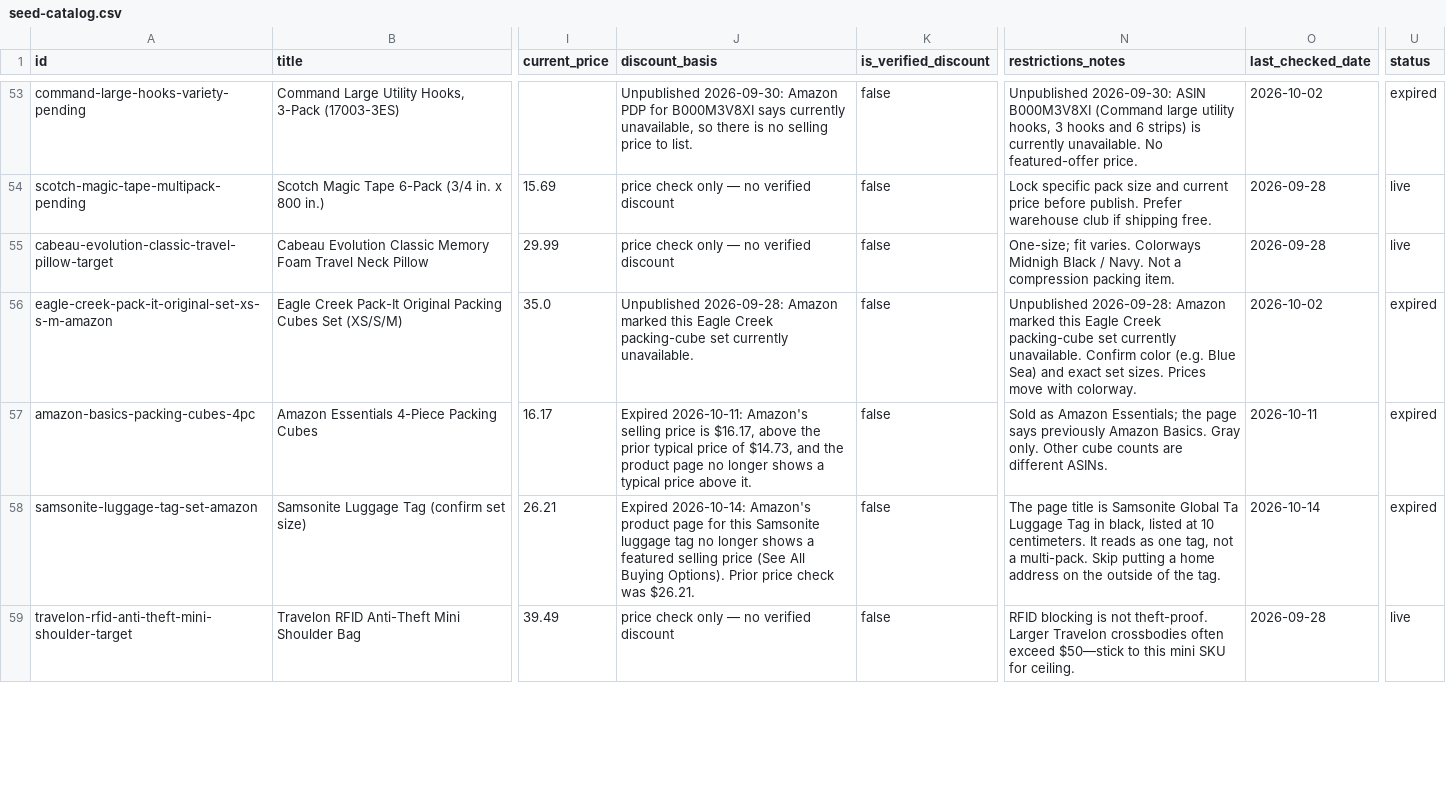
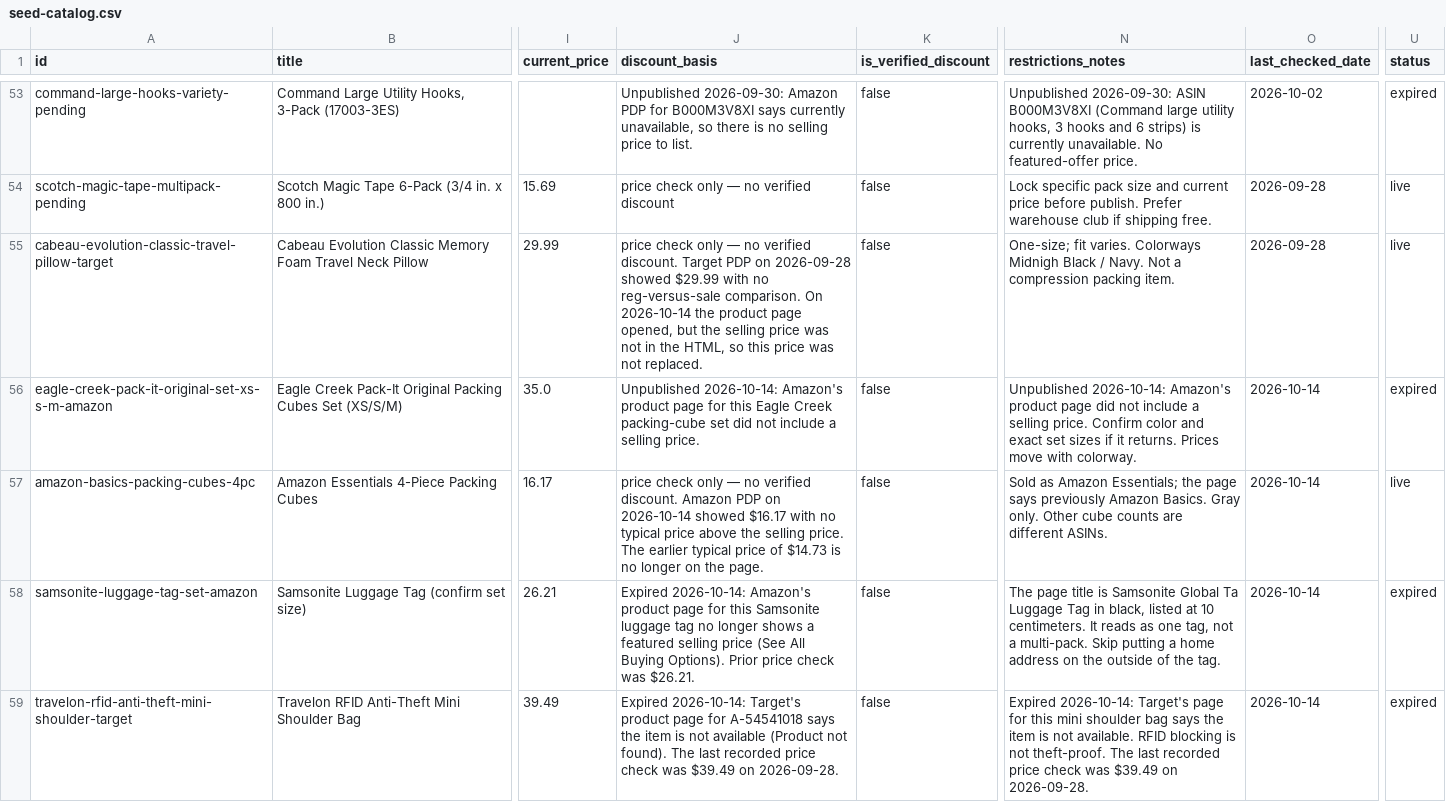
Before and after one commit to douganderson11/cheaphub, a CSV file: data/seed-catalog.csv, drawn as a sheet; only a part is shown, gaps mark what is left out; the diff covers the shown part only; the diff names each change by its address in the sheet, - before the commit and + after, or states it on an @@ line.

```diff
--- a/data/seed-catalog.csv
+++ b/data/seed-catalog.csv
-J55 (discount_basis): …no verified discount
+J55 (discount_basis): …no verified discount. Target PDP on 2026-09-28 showed $29.99 with no reg-versus-sale comparison. On 2026-10-14 the product page opened, but the selling price was not in the HTML, so this price was not replaced.
-J56 (discount_basis): Unpublished 2026-09-28: Amazon marked this Eagle Creek packing-cube set currently unavailable.
+J56 (discount_basis): Unpublished 2026-10-14: Amazon's product page for this Eagle Creek packing-cube set did not include a selling price.
-N56 (restrictions_notes): Unpublished 2026-09-28: Amazon marked this Eagle Creek packing-cube set currently unavailable. Confirm color (e.g. Blue Sea) and exact set sizes. Prices move…
+N56 (restrictions_notes): Unpublished 2026-10-14: Amazon's product page did not include a selling price. Confirm color and exact set sizes if it returns. Prices move…
-O56 (last_checked_date): 2026-10-02
+O56 (last_checked_date): 2026-10-14
-J57 (discount_basis): Expired 2026-10-11: Amazon's selling price is $16.17, above the prior typical price of $14.73, and the product page no longer shows a typical price above it.
+J57 (discount_basis): price check only — no verified discount. Amazon PDP on 2026-10-14 showed $16.17 with no typical price above the selling price. The earlier typical price of $14.73 is no longer on the page.
-O57 (last_checked_date): 2026-10-11
+O57 (last_checked_date): 2026-10-14
-U57 (status): expired
+U57 (status): live
-J59 (discount_basis): price check only — no verified discount
+J59 (discount_basis): Expired 2026-10-14: Target's product page for A-54541018 says the item is not available (Product not found). The last recorded price check was $39.49 on 2026-09-28.
-N59 (restrictions_notes): RFID blocking is not theft-proof. Larger Travelon crossbodies often exceed $50—stick to this mini SKU for ceiling.
+N59 (restrictions_notes): Expired 2026-10-14: Target's page for this mini shoulder bag says the item is not available. RFID blocking is not theft-proof. The last recorded price check was $39.49 on 2026-09-28.
-O59 (last_checked_date): 2026-09-28
+O59 (last_checked_date): 2026-10-14
-U59 (status): live
+U59 (status): expired
```
Also changed, not shown: 28 edited cells elsewhere in this file, 15 other files.
